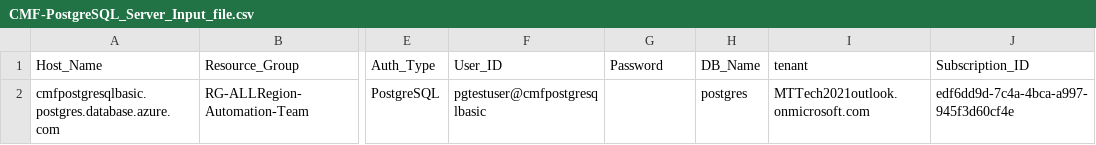
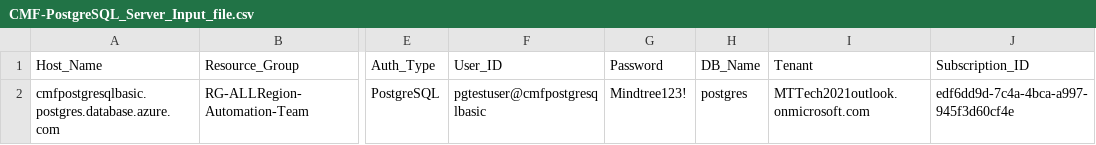
Before and after one commit to khadtaresharad/PostgreSQL-Info-Gather, a CSV file: CMF-PostgreSQL_Server_Input_file.csv, drawn as a sheet; only a part is shown, gaps mark what is left out; the diff names each change by its address in the sheet, - before the commit and + after, or states it on an @@ line.

```diff
--- a/CMF-PostgreSQL_Server_Input_file.csv
+++ b/CMF-PostgreSQL_Server_Input_file.csv
-I1: tenant
+I1: Tenant
-G2 (Password): (empty)
+G2 (Password): Mindtree123!
```
Also changed, not shown: Server_List.csv, 1 other file.
